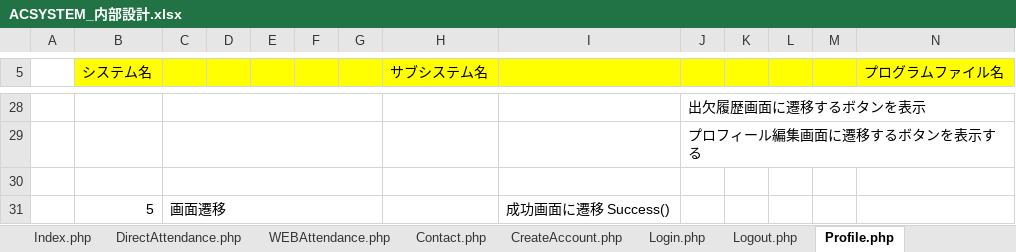
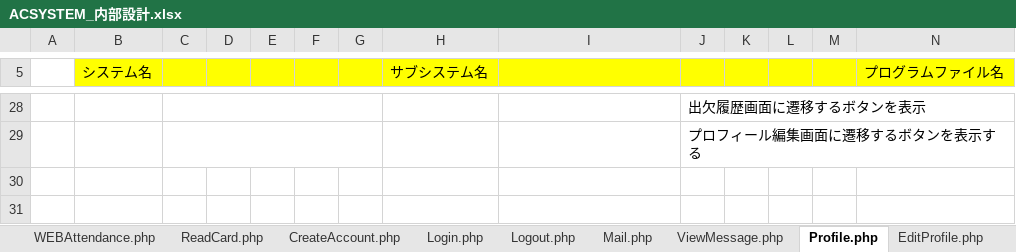
Before and after one commit to BanCards/ACSYSTEM, an Excel workbook: Tasks/05_内部設計/ACSYSTEM_内部設計.xlsx, sheet Profile.php, drawn as a sheet; only a part is shown, gaps mark what is left out; values as stored, in another font and other column widths than the file's, no borders; rows hold the shown columns only; the diff names each change by its address in the sheet, - before the commit and + after, or states it on an @@ line.

```diff
--- a/Tasks/05_内部設計/ACSYSTEM_内部設計.xlsx (sheet Profile.php)
+++ b/Tasks/05_内部設計/ACSYSTEM_内部設計.xlsx (sheet Profile.php)
-sheet tab: Contact.php
+sheet tab: ReadCard.php
+sheet tab: Mail.php
+sheet tab: ViewMessage.php
-row 30: (empty)
-row 31:  | 5 | 画面遷移 |  |  |  |  |  | 成功画面に遷移 Success()
```
Also changed, not shown: sheet ファイル一覧, sheet Records.php, other sheet tabs, Tasks/04_外部設計/ACSYSTEM_外部設計.xlsx, 4 other files.
